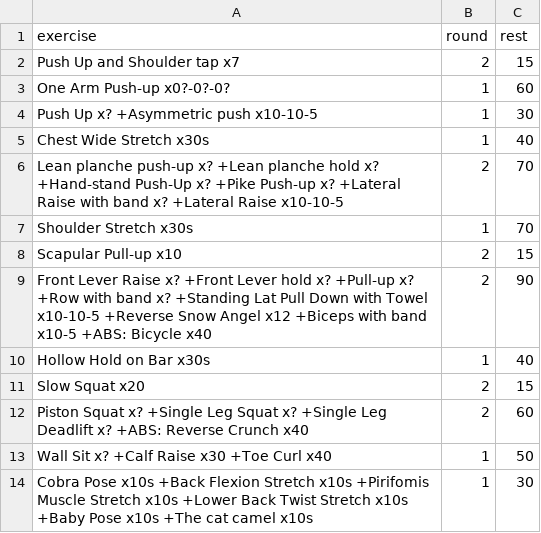
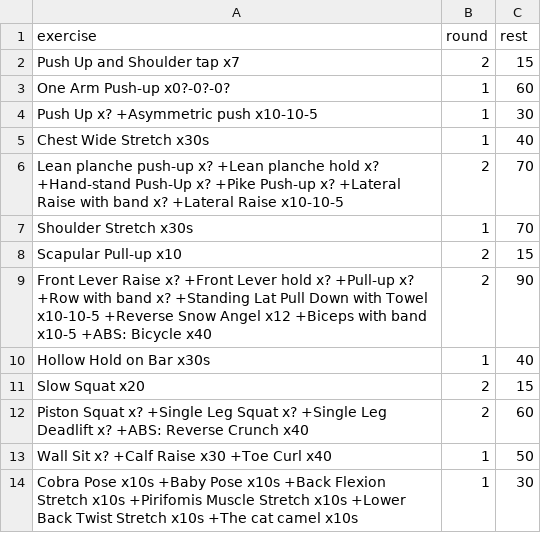
Before and after one commit to taducanh1605/training, a CSV file: Training Program/FullBodyPers/DC Training/DC FullBody.csv, drawn as a sheet.

```diff
--- a/Training Program/FullBodyPers/DC Training/DC FullBody.csv
+++ b/Training Program/FullBodyPers/DC Training/DC FullBody.csv
@@ -13,2 +13,2 @@ Piston Squat x? +Single Leg Squat x? +Single Leg Deadlift x? +ABS: Reverse Crunc
 Wall Sit x? +Calf Raise x30 +Toe Curl x40,1,50
-Cobra Pose x10s +Back Flexion Stretch x10s +Pirifomis Muscle Stretch x10s +Lower Back Twist Stretch x10s +Baby Pose x10s +The cat camel x10s,1,30
+Cobra Pose x10s +Baby Pose x10s +Back Flexion Stretch x10s +Pirifomis Muscle Stretch x10s +Lower Back Twist Stretch x10s +The cat camel x10s,1,30
```
Also changed, not shown: Training Program/FullBodyPers/DC Training/DC Push Day.csv, Training Program/FullBodyPers/Full Body - Vu/DC Pull Day Vu.csv, 9 other files.
